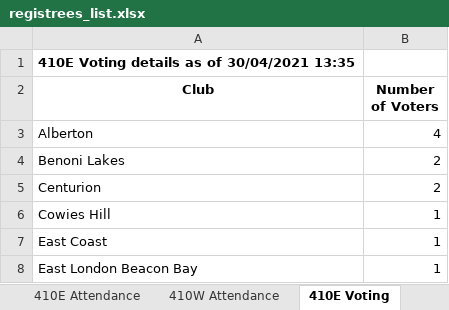
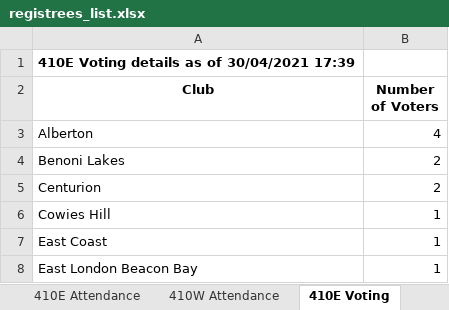
Before and after one commit to kimvanwyk/md410_2021_conv_website, an Excel workbook: static/docs/registrees_list.xlsx, sheet 410E Voting, drawn as a sheet; only a part is shown; values as stored, in another font and other column widths than the file's, no borders; the diff names each change by its address in the sheet, - before the commit and + after, or states it on an @@ line.

```diff
--- a/static/docs/registrees_list.xlsx (sheet 410E Voting)
+++ b/static/docs/registrees_list.xlsx (sheet 410E Voting)
-A1 (Club): 410E Voting details as of 30/04/2021 13:35
+A1 (Club): 410E Voting details as of 30/04/2021 17:39
```
Also changed, not shown: sheet MD410 Attendance, sheet 410W Voting, sheet 410E Attendance, sheet 410W Attendance, 3 other files.
